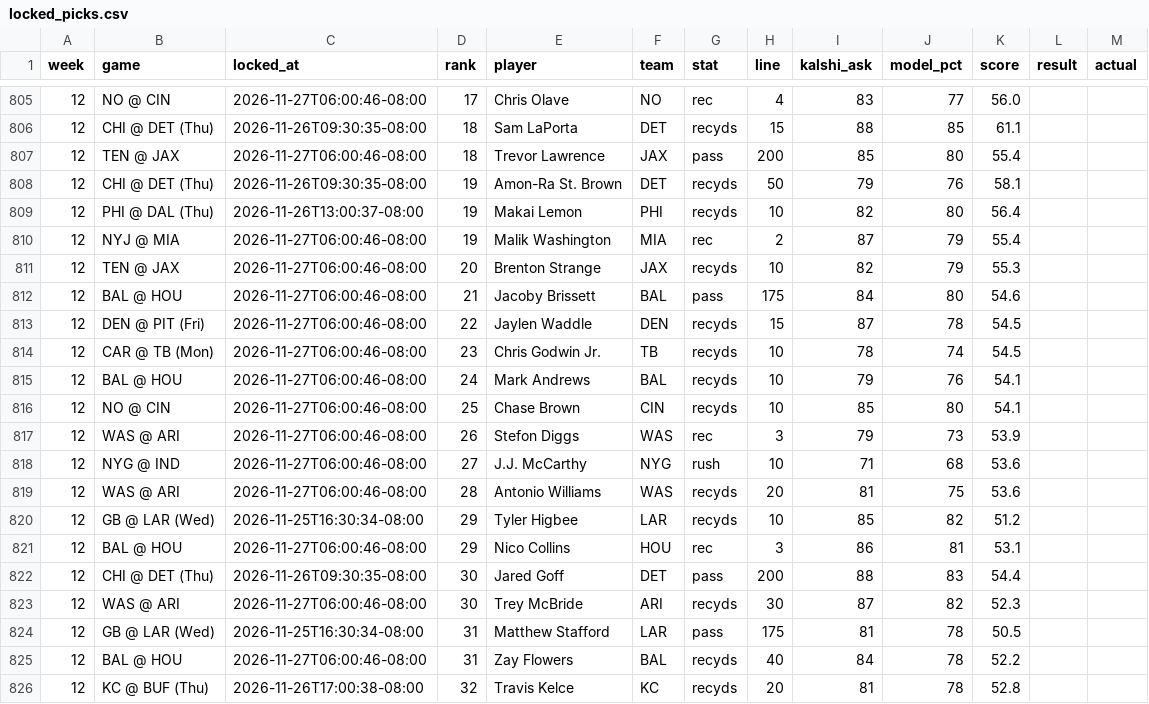
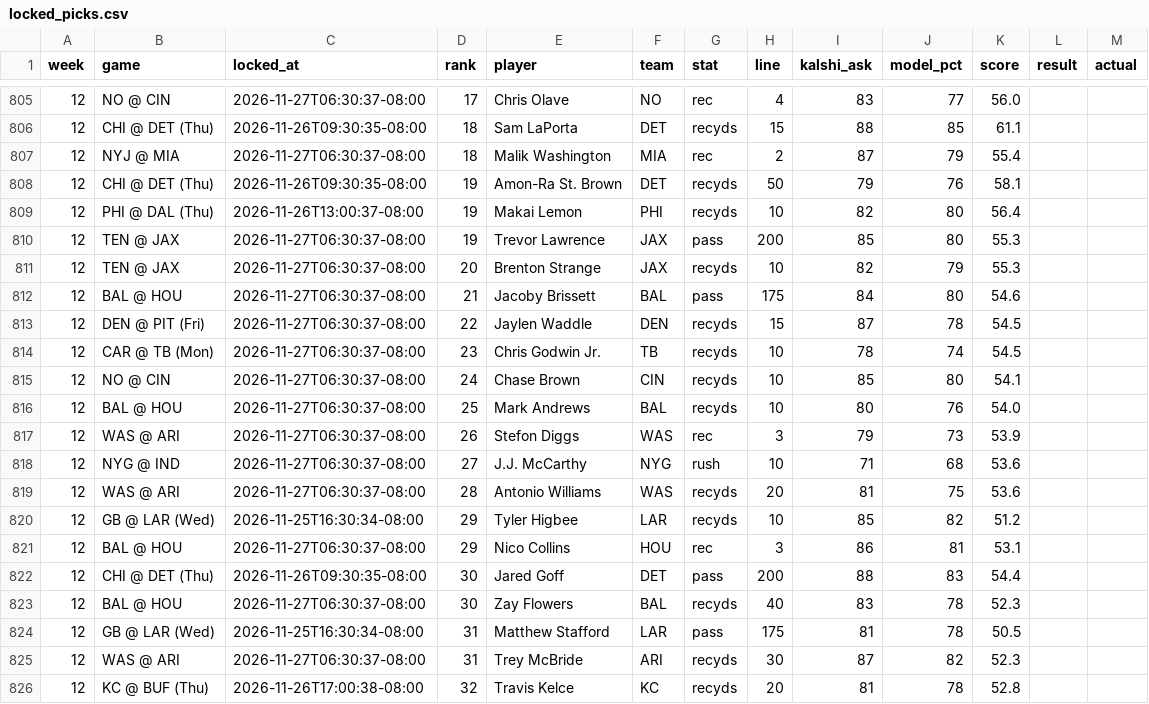
Before and after one commit to mrparkecito-droid/prop-board, a CSV file: data/locked_picks.csv, drawn as a sheet; only a part is shown, gaps mark what is left out; the diff covers the shown part only.

```diff
--- a/data/locked_picks.csv
+++ b/data/locked_picks.csv
@@ -805,22 +805,22 @@ week,game,locked_at,rank,player,team,stat,line,kalshi_ask,model_pct,score,result
-12,NO @ CIN,2026-11-27T06:00:46-08:00,17,Chris Olave,NO,rec,4,83,77,56.0,,
+12,NO @ CIN,2026-11-27T06:30:37-08:00,17,Chris Olave,NO,rec,4,83,77,56.0,,
 12,CHI @ DET (Thu),2026-11-26T09:30:35-08:00,18,Sam LaPorta,DET,recyds,15,88,85,61.1,,
-12,TEN @ JAX,2026-11-27T06:00:46-08:00,18,Trevor Lawrence,JAX,pass,200,85,80,55.4,,
+12,NYJ @ MIA,2026-11-27T06:30:37-08:00,18,Malik Washington,MIA,rec,2,87,79,55.4,,
 12,CHI @ DET (Thu),2026-11-26T09:30:35-08:00,19,Amon-Ra St. Brown,DET,recyds,50,79,76,58.1,,
 12,PHI @ DAL (Thu),2026-11-26T13:00:37-08:00,19,Makai Lemon,PHI,recyds,10,82,80,56.4,,
-12,NYJ @ MIA,2026-11-27T06:00:46-08:00,19,Malik Washington,MIA,rec,2,87,79,55.4,,
-12,TEN @ JAX,2026-11-27T06:00:46-08:00,20,Brenton Strange,JAX,recyds,10,82,79,55.3,,
-12,BAL @ HOU,2026-11-27T06:00:46-08:00,21,Jacoby Brissett,BAL,pass,175,84,80,54.6,,
-12,DEN @ PIT (Fri),2026-11-27T06:00:46-08:00,22,Jaylen Waddle,DEN,recyds,15,87,78,54.5,,
-12,CAR @ TB (Mon),2026-11-27T06:00:46-08:00,23,Chris Godwin Jr.,TB,recyds,10,78,74,54.5,,
-12,BAL @ HOU,2026-11-27T06:00:46-08:00,24,Mark Andrews,BAL,recyds,10,79,76,54.1,,
-12,NO @ CIN,2026-11-27T06:00:46-08:00,25,Chase Brown,CIN,recyds,10,85,80,54.1,,
-12,WAS @ ARI,2026-11-27T06:00:46-08:00,26,Stefon Diggs,WAS,rec,3,79,73,53.9,,
-12,NYG @ IND,2026-11-27T06:00:46-08:00,27,J.J. McCarthy,NYG,rush,10,71,68,53.6,,
-12,WAS @ ARI,2026-11-27T06:00:46-08:00,28,Antonio Williams,WAS,recyds,20,81,75,53.6,,
+12,TEN @ JAX,2026-11-27T06:30:37-08:00,19,Trevor Lawrence,JAX,pass,200,85,80,55.3,,
+12,TEN @ JAX,2026-11-27T06:30:37-08:00,20,Brenton Strange,JAX,recyds,10,82,79,55.3,,
+12,BAL @ HOU,2026-11-27T06:30:37-08:00,21,Jacoby Brissett,BAL,pass,175,84,80,54.6,,
+12,DEN @ PIT (Fri),2026-11-27T06:30:37-08:00,22,Jaylen Waddle,DEN,recyds,15,87,78,54.5,,
+12,CAR @ TB (Mon),2026-11-27T06:30:37-08:00,23,Chris Godwin Jr.,TB,recyds,10,78,74,54.5,,
+12,NO @ CIN,2026-11-27T06:30:37-08:00,24,Chase Brown,CIN,recyds,10,85,80,54.1,,
+12,BAL @ HOU,2026-11-27T06:30:37-08:00,25,Mark Andrews,BAL,recyds,10,80,76,54.0,,
+12,WAS @ ARI,2026-11-27T06:30:37-08:00,26,Stefon Diggs,WAS,rec,3,79,73,53.9,,
+12,NYG @ IND,2026-11-27T06:30:37-08:00,27,J.J. McCarthy,NYG,rush,10,71,68,53.6,,
+12,WAS @ ARI,2026-11-27T06:30:37-08:00,28,Antonio Williams,WAS,recyds,20,81,75,53.6,,
 12,GB @ LAR (Wed),2026-11-25T16:30:34-08:00,29,Tyler Higbee,LAR,recyds,10,85,82,51.2,,
-12,BAL @ HOU,2026-11-27T06:00:46-08:00,29,Nico Collins,HOU,rec,3,86,81,53.1,,
+12,BAL @ HOU,2026-11-27T06:30:37-08:00,29,Nico Collins,HOU,rec,3,86,81,53.1,,
 12,CHI @ DET (Thu),2026-11-26T09:30:35-08:00,30,Jared Goff,DET,pass,200,88,83,54.4,,
-12,WAS @ ARI,2026-11-27T06:00:46-08:00,30,Trey McBride,ARI,recyds,30,87,82,52.3,,
+12,BAL @ HOU,2026-11-27T06:30:37-08:00,30,Zay Flowers,BAL,recyds,40,83,78,52.3,,
 12,GB @ LAR (Wed),2026-11-25T16:30:34-08:00,31,Matthew Stafford,LAR,pass,175,81,78,50.5,,
-12,BAL @ HOU,2026-11-27T06:00:46-08:00,31,Zay Flowers,BAL,recyds,40,84,78,52.2,,
+12,WAS @ ARI,2026-11-27T06:30:37-08:00,31,Trey McBride,ARI,recyds,30,87,82,52.3,,
 12,KC @ BUF (Thu),2026-11-26T17:00:38-08:00,32,Travis Kelce,KC,recyds,20,81,78,52.8,,
```
Also changed, not shown: 43 edited cells elsewhere in this file, 8 other files.
